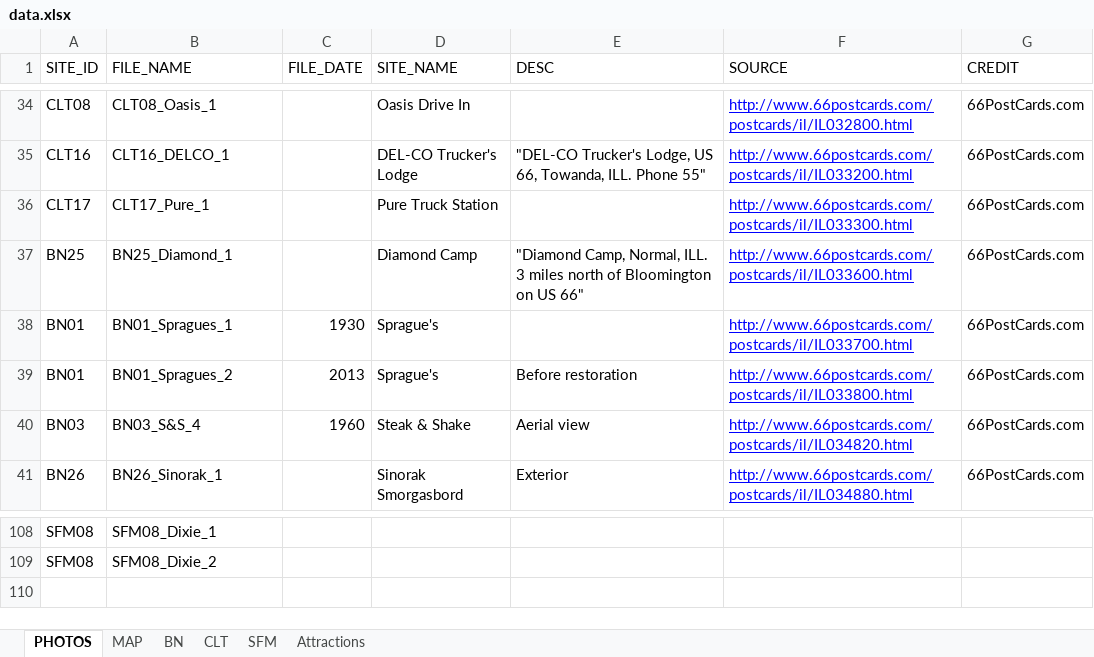
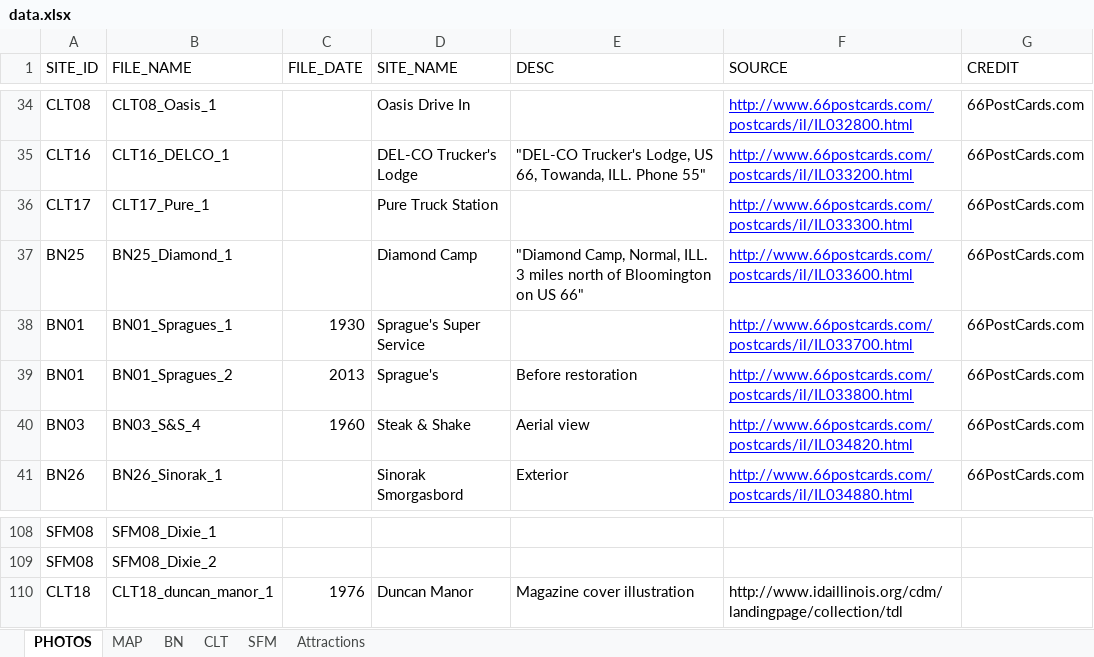
Before and after one commit to trriley/route-66, an Excel workbook: data/data.xlsx, sheet PHOTOS, drawn as a sheet; only a part is shown, gaps mark what is left out; values as stored, in another font and other column widths than the file's, no borders; the diff names each change by its address in the sheet, - before the commit and + after, or states it on an @@ line.

Commit message:
add photos
duncan manor

```diff
--- a/data/data.xlsx (sheet PHOTOS)
+++ b/data/data.xlsx (sheet PHOTOS)
-D38 (SITE_NAME): Sprague's
+D38 (SITE_NAME): Sprague's Super Service
+row 110: CLT18 | CLT18_duncan_manor_1 | 1976 | Duncan Manor | Magazine cover illustration | http://www.idaillinois.org/cdm/landingpage/collection/tdl
```
Also changed, not shown: 1 other file.
